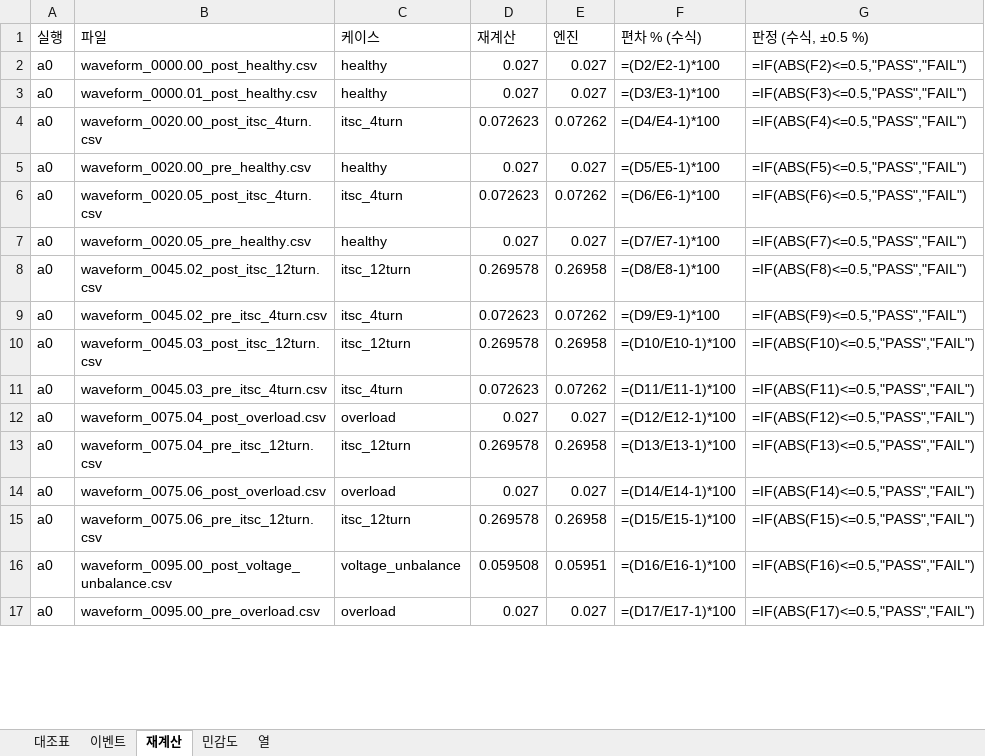
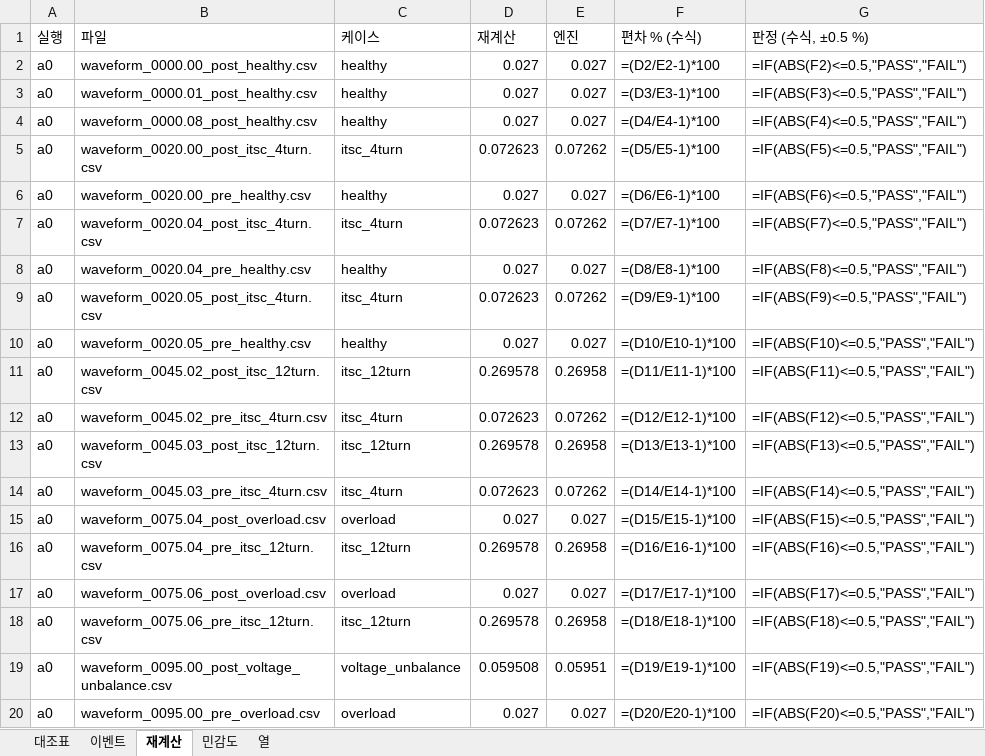
Before and after one commit to kimsunwu4981-ship-it/motor-predictive-maintenance, an Excel workbook: docs/verification/sim_vs_analysis.xlsx, sheet 재계산, drawn as a sheet; only a part is shown; values as stored, in another font and other column widths than the file's, no borders; formulas without a stored value are shown as written; addresses are those after the commit; the diff covers the shown part only; the diff names each change by its address in the sheet, - before the commit and + after, or states it on an @@ line.

```diff
--- a/docs/verification/sim_vs_analysis.xlsx (sheet 재계산)
+++ b/docs/verification/sim_vs_analysis.xlsx (sheet 재계산)
+row 4: a0 | waveform_0000.08_post_healthy.csv | healthy | 0.027 | 0.027 | =(D4/E4-1)*100 | =IF(ABS(F4)<=0.5,"PASS","FAIL")
-F5 (편차 % (수식)): =(D4/E4-1)*100
+F5 (편차 % (수식)): =(D5/E5-1)*100
-G5 (판정 (수식, ±0.5 %)): =IF(ABS(F4)<=0.5,"PASS","FAIL")
+G5 (판정 (수식, ±0.5 %)): =IF(ABS(F5)<=0.5,"PASS","FAIL")
-F6 (편차 % (수식)): =(D5/E5-1)*100
+F6 (편차 % (수식)): =(D6/E6-1)*100
-G6 (판정 (수식, ±0.5 %)): =IF(ABS(F5)<=0.5,"PASS","FAIL")
+G6 (판정 (수식, ±0.5 %)): =IF(ABS(F6)<=0.5,"PASS","FAIL")
+row 7: a0 | waveform_0020.04_post_itsc_4turn.csv | itsc_4turn | 0.072623 | 0.07262 | =(D7/E7-1)*100 | =IF(ABS(F7)<=0.5,"PASS","FAIL")
+row 8: a0 | waveform_0020.04_pre_healthy.csv | healthy | 0.027 | 0.027 | =(D8/E8-1)*100 | =IF(ABS(F8)<=0.5,"PASS","FAIL")
-F9 (편차 % (수식)): =(D6/E6-1)*100
+F9 (편차 % (수식)): =(D9/E9-1)*100
-G9 (판정 (수식, ±0.5 %)): =IF(ABS(F6)<=0.5,"PASS","FAIL")
+G9 (판정 (수식, ±0.5 %)): =IF(ABS(F9)<=0.5,"PASS","FAIL")
-F10 (편차 % (수식)): =(D7/E7-1)*100
+F10 (편차 % (수식)): =(D10/E10-1)*100
-G10 (판정 (수식, ±0.5 %)): =IF(ABS(F7)<=0.5,"PASS","FAIL")
+G10 (판정 (수식, ±0.5 %)): =IF(ABS(F10)<=0.5,"PASS","FAIL")
-F11 (편차 % (수식)): =(D8/E8-1)*100
+F11 (편차 % (수식)): =(D11/E11-1)*100
-G11 (판정 (수식, ±0.5 %)): =IF(ABS(F8)<=0.5,"PASS","FAIL")
+G11 (판정 (수식, ±0.5 %)): =IF(ABS(F11)<=0.5,"PASS","FAIL")
-F12 (편차 % (수식)): =(D9/E9-1)*100
+F12 (편차 % (수식)): =(D12/E12-1)*100
-G12 (판정 (수식, ±0.5 %)): =IF(ABS(F9)<=0.5,"PASS","FAIL")
+G12 (판정 (수식, ±0.5 %)): =IF(ABS(F12)<=0.5,"PASS","FAIL")
-F13 (편차 % (수식)): =(D10/E10-1)*100
+F13 (편차 % (수식)): =(D13/E13-1)*100
-G13 (판정 (수식, ±0.5 %)): =IF(ABS(F10)<=0.5,"PASS","FAIL")
+G13 (판정 (수식, ±0.5 %)): =IF(ABS(F13)<=0.5,"PASS","FAIL")
-F14 (편차 % (수식)): =(D11/E11-1)*100
+F14 (편차 % (수식)): =(D14/E14-1)*100
-G14 (판정 (수식, ±0.5 %)): =IF(ABS(F11)<=0.5,"PASS","FAIL")
+G14 (판정 (수식, ±0.5 %)): =IF(ABS(F14)<=0.5,"PASS","FAIL")
-F15 (편차 % (수식)): =(D12/E12-1)*100
+F15 (편차 % (수식)): =(D15/E15-1)*100
-G15 (판정 (수식, ±0.5 %)): =IF(ABS(F12)<=0.5,"PASS","FAIL")
+G15 (판정 (수식, ±0.5 %)): =IF(ABS(F15)<=0.5,"PASS","FAIL")
-F16 (편차 % (수식)): =(D13/E13-1)*100
+F16 (편차 % (수식)): =(D16/E16-1)*100
-G16 (판정 (수식, ±0.5 %)): =IF(ABS(F13)<=0.5,"PASS","FAIL")
+G16 (판정 (수식, ±0.5 %)): =IF(ABS(F16)<=0.5,"PASS","FAIL")
-F17 (편차 % (수식)): =(D14/E14-1)*100
+F17 (편차 % (수식)): =(D17/E17-1)*100
-G17 (판정 (수식, ±0.5 %)): =IF(ABS(F14)<=0.5,"PASS","FAIL")
+G17 (판정 (수식, ±0.5 %)): =IF(ABS(F17)<=0.5,"PASS","FAIL")
-F18 (편차 % (수식)): =(D15/E15-1)*100
+F18 (편차 % (수식)): =(D18/E18-1)*100
-G18 (판정 (수식, ±0.5 %)): =IF(ABS(F15)<=0.5,"PASS","FAIL")
+G18 (판정 (수식, ±0.5 %)): =IF(ABS(F18)<=0.5,"PASS","FAIL")
-F19 (편차 % (수식)): =(D16/E16-1)*100
+F19 (편차 % (수식)): =(D19/E19-1)*100
-G19 (판정 (수식, ±0.5 %)): =IF(ABS(F16)<=0.5,"PASS","FAIL")
+G19 (판정 (수식, ±0.5 %)): =IF(ABS(F19)<=0.5,"PASS","FAIL")
-F20 (편차 % (수식)): =(D17/E17-1)*100
+F20 (편차 % (수식)): =(D20/E20-1)*100
-G20 (판정 (수식, ±0.5 %)): =IF(ABS(F17)<=0.5,"PASS","FAIL")
+G20 (판정 (수식, ±0.5 %)): =IF(ABS(F20)<=0.5,"PASS","FAIL")
```
Also changed, not shown: other rows of this sheet, sheet 대조표, sheet 이벤트, 16 other files.
